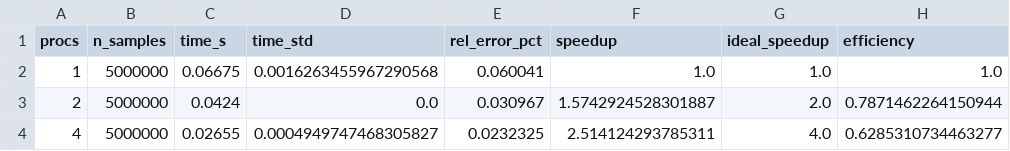
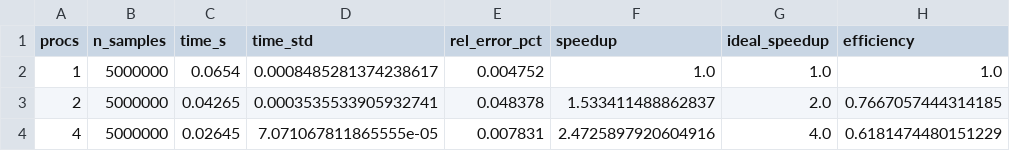
Before and after one commit to juandapradam12/JuanPrada_Ejercicio28, a CSV file: outputs/mpi_scaling.csv, drawn as a sheet.

```diff
--- a/outputs/mpi_scaling.csv
+++ b/outputs/mpi_scaling.csv
@@ -1,4 +1,4 @@
 procs,n_samples,time_s,time_std,rel_error_pct,speedup,ideal_speedup,efficiency
-1,5000000,0.06675,0.0016263455967290568,0.060041,1.0,1.0,1.0
-2,5000000,0.0424,0.0,0.030967,1.5742924528301887,2.0,0.7871462264150944
-4,5000000,0.02655,0.0004949747468305827,0.0232325,2.514124293785311,4.0,0.6285310734463277
+1,5000000,0.0654,0.0008485281374238617,0.004752,1.0,1.0,1.0
+2,5000000,0.04265,0.0003535533905932741,0.048378,1.533411488862837,2.0,0.7667057444314185
+4,5000000,0.02645,7.071067811865555e-05,0.007831,2.4725897920604916,4.0,0.6181474480151229
```
Also changed, not shown: 2 other files.
